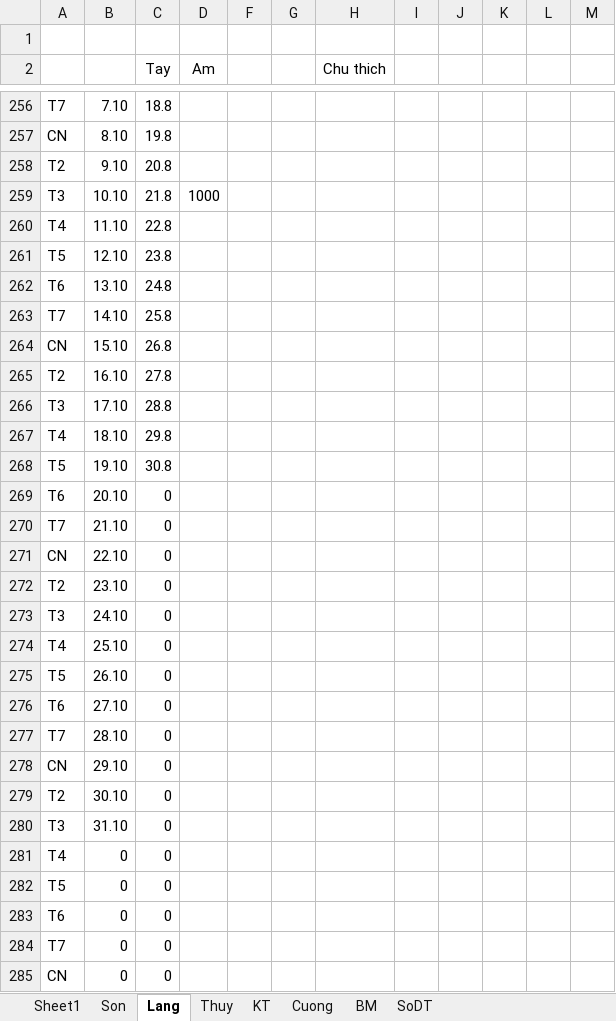
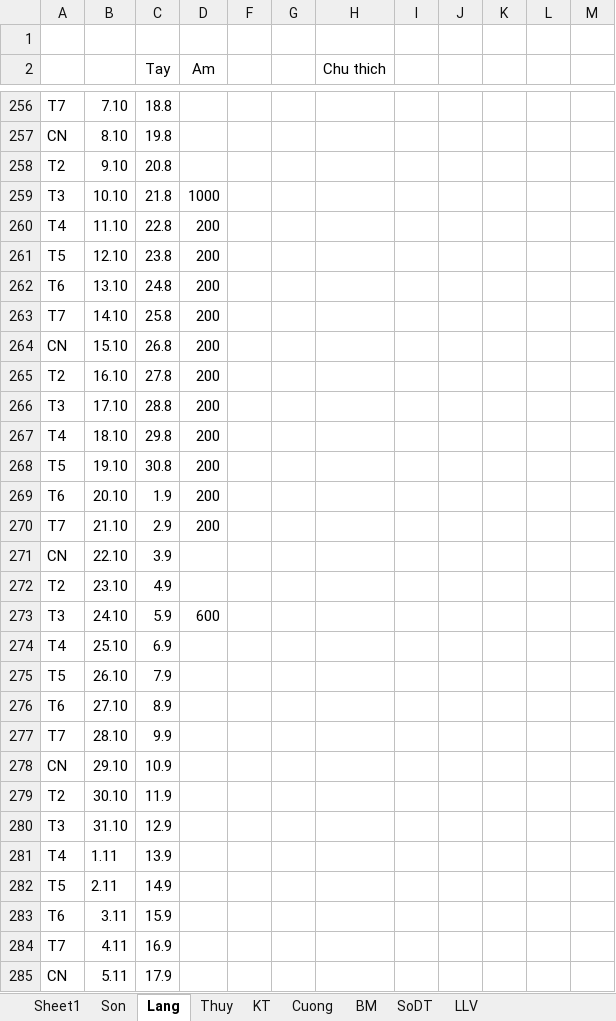
Before and after one commit to Hubitga/Hubito, an Excel workbook: Số Cái .xlsx, sheet Lang, drawn as a sheet; only a part is shown, gaps mark what is left out; the shorter side is filled out with more unchanged rows; values as stored, in another font and other column widths than the file's, no borders; the diff covers the shown part only; the diff names each change by its address in the sheet, - before the commit and + after, or states it on an @@ line.

```diff
--- a/Số Cái .xlsx (sheet Lang)
+++ b/Số Cái .xlsx (sheet Lang)
+sheet tab: LLV
-D260:D270 (Am): (empty)
+D260:D270 (Am): 200
-C269 (Tay): 0
+C269 (Tay): 1.9
-C270 (Tay): 0
+C270 (Tay): 2.9
-C271 (Tay): 0
+C271 (Tay): 3.9
-C272 (Tay): 0
+C272 (Tay): 4.9
-C273 (Tay): 0
+C273 (Tay): 5.9
-D273 (Am): (empty)
+D273 (Am): 600
-C274 (Tay): 0
+C274 (Tay): 6.9
-C275 (Tay): 0
+C275 (Tay): 7.9
-C276 (Tay): 0
+C276 (Tay): 8.9
-C277 (Tay): 0
+C277 (Tay): 9.9
-C278 (Tay): 0
+C278 (Tay): 10.9
-C279 (Tay): 0
+C279 (Tay): 11.9
-C280 (Tay): 0
+C280 (Tay): 12.9
+row 281: T4 | 1.11 | 13.9
+row 282: T5 | 2.11 | 14.9
+row 283: T6 | 3.11 | 15.9
+row 284: T7 | 4.11 | 16.9
+row 285: CN | 5.11 | 17.9
```
Also changed, not shown: other rows of this sheet, sheet Thuy, sheet Sheet1, sheet Cuong, sheet KT, sheet BM, formulas that keep their value.
